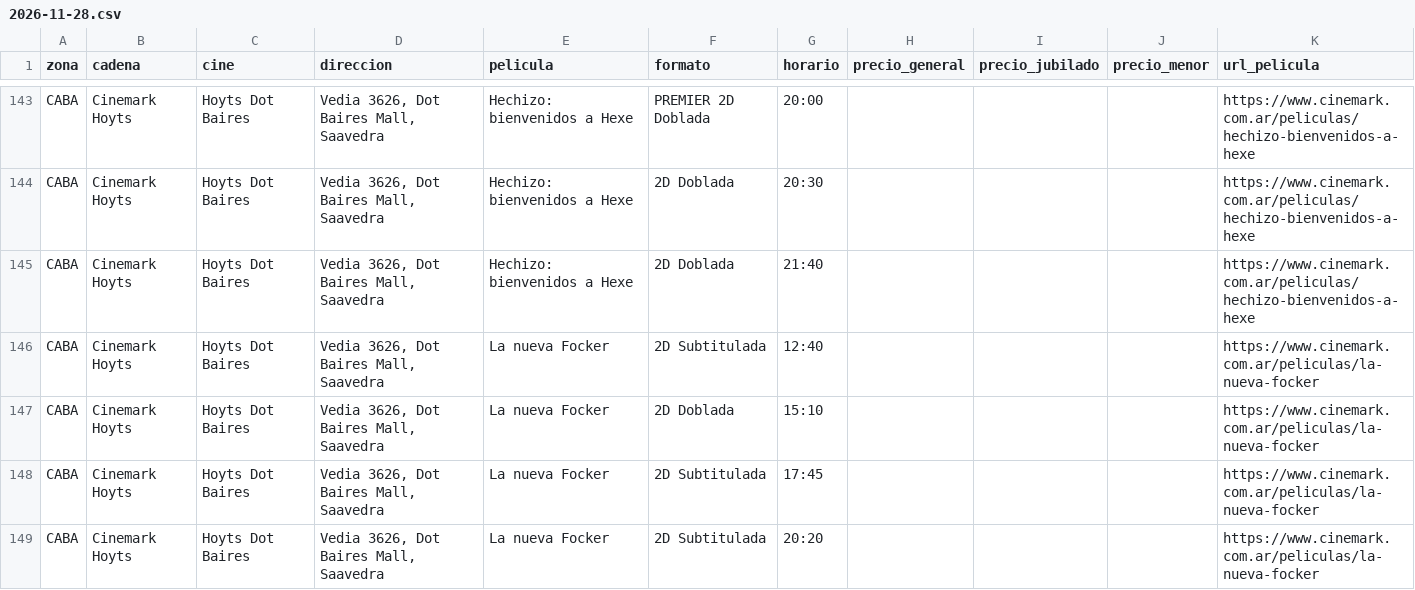
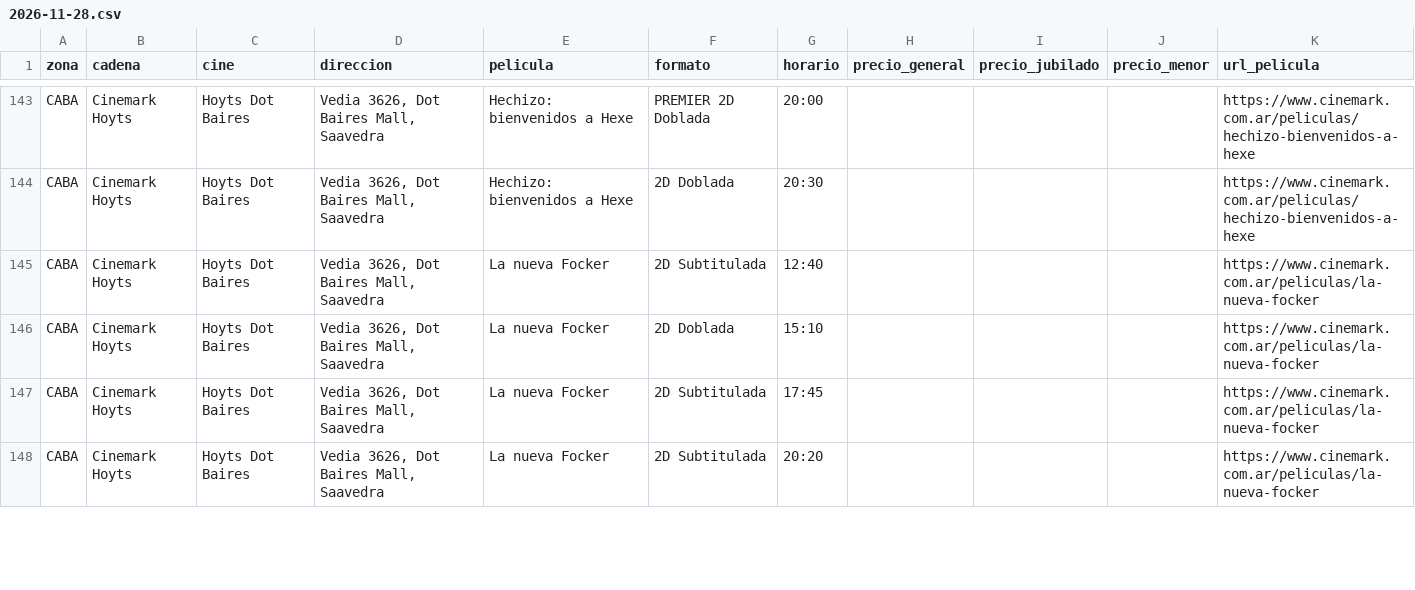
Before and after one commit to theojorge/CineMap, a CSV file: cartelera-csv/2026-11-28.csv, drawn as a sheet; only a part is shown, gaps mark what is left out; the diff covers the shown part only.

```diff
--- a/cartelera-csv/2026-11-28.csv
+++ b/cartelera-csv/2026-11-28.csv
@@ -144,3 +144,2 @@ CABA,Cinemark Hoyts,Hoyts Dot Baires,"Vedia 3626, Dot Baires Mall, Saavedra",Hec
 CABA,Cinemark Hoyts,Hoyts Dot Baires,"Vedia 3626, Dot Baires Mall, Saavedra",Hechizo: bienvenidos a Hexe,2D Doblada,20:30,,,,https://www.cinemark.com.ar/peliculas/hechizo-bienvenidos-a-hexe
-CABA,Cinemark Hoyts,Hoyts Dot Baires,"Vedia 3626, Dot Baires Mall, Saavedra",Hechizo: bienvenidos a Hexe,2D Doblada,21:40,,,,https://www.cinemark.com.ar/peliculas/hechizo-bienvenidos-a-hexe
 CABA,Cinemark Hoyts,Hoyts Dot Baires,"Vedia 3626, Dot Baires Mall, Saavedra",La nueva Focker,2D Subtitulada,12:40,,,,https://www.cinemark.com.ar/peliculas/la-nueva-focker
```
Also changed, not shown: 9 added rows, 6 removed rows, 5 moved rows and 2 edited cells elsewhere in this file, cartelera-csv/2026-11-29.csv, cartelera-csv/2026-11-30.csv, 39 other files.
